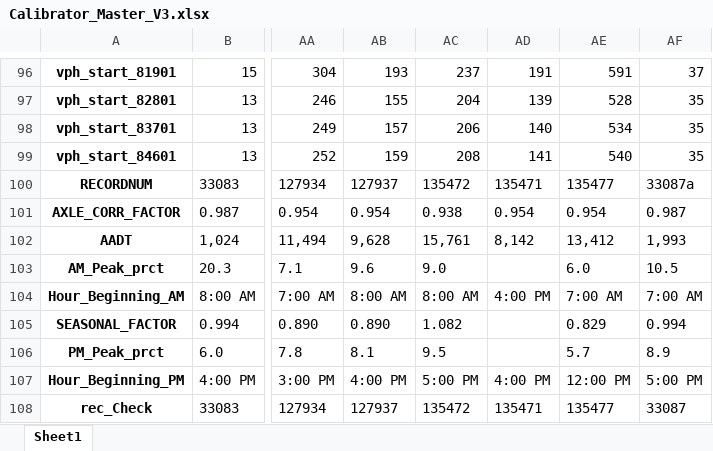
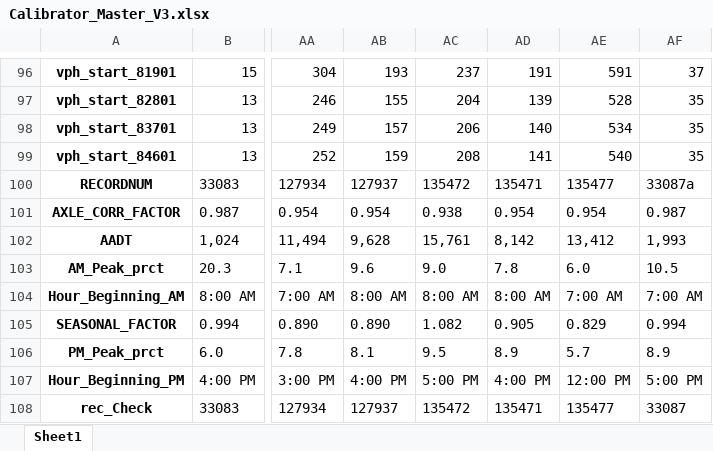
Before and after one commit to DrRoad/PhD_Modeling, an Excel workbook: BMAOI_Dbox-DataFrames/Calibrator_Master_V3.xlsx, sheet Sheet1, drawn as a sheet; only a part is shown, gaps mark what is left out; values as stored, in another font and other column widths than the file's, no borders; the diff names each change by its address in the sheet, - before the commit and + after, or states it on an @@ line.

```diff
--- a/BMAOI_Dbox-DataFrames/Calibrator_Master_V3.xlsx (sheet Sheet1)
+++ b/BMAOI_Dbox-DataFrames/Calibrator_Master_V3.xlsx (sheet Sheet1)
-AD103: (empty)
+AD103: 7.8
-AD104: 4:00 PM
+AD104: 8:00 AM
-AD105: (empty)
+AD105: 0.905
-AD106: (empty)
+AD106: 8.9
```
Also changed, not shown: 1 other file.
